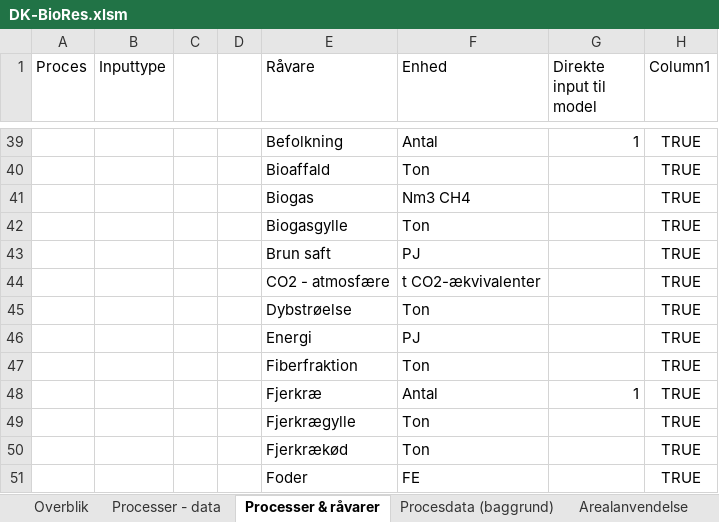
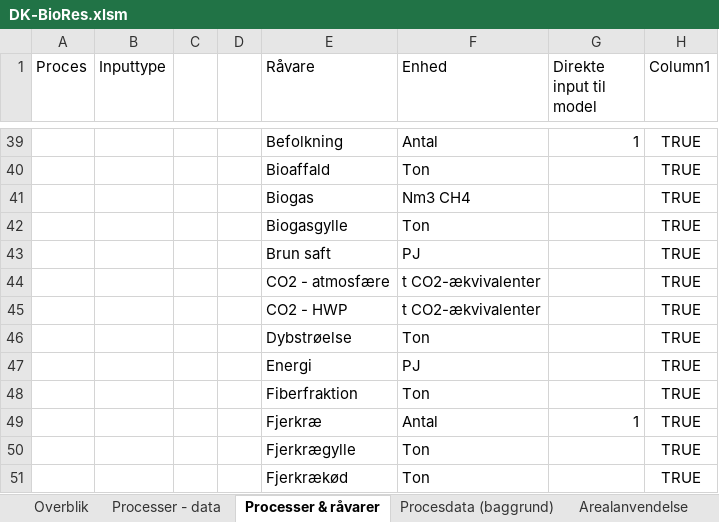
Before and after one commit to Energy-Modelling-Lab/DK-BioRES, an Excel workbook: DK-BioRes.xlsm, sheet Processer & råvarer, drawn as a sheet; only a part is shown, gaps mark what is left out; the shorter side is filled out with more unchanged rows; values as stored, in another font and other column widths than the file's, no borders; table styles not drawn; the diff names each change by its address in the sheet, - before the commit and + after, or states it on an @@ line.

```diff
--- a/DK-BioRes.xlsm (sheet Processer & råvarer)
+++ b/DK-BioRes.xlsm (sheet Processer & råvarer)
+row 45:  |  |  |  | CO2 - HWP | t CO2-ækvivalenter |  | TRUE
```
Also changed, not shown: sheet Processer - data, sheet Kulstofoptag, skov, formulas that keep their value, 1 other file.
